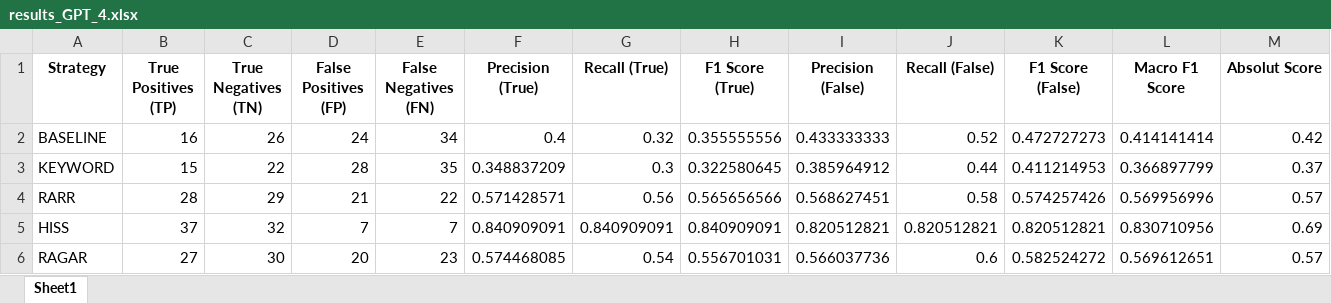
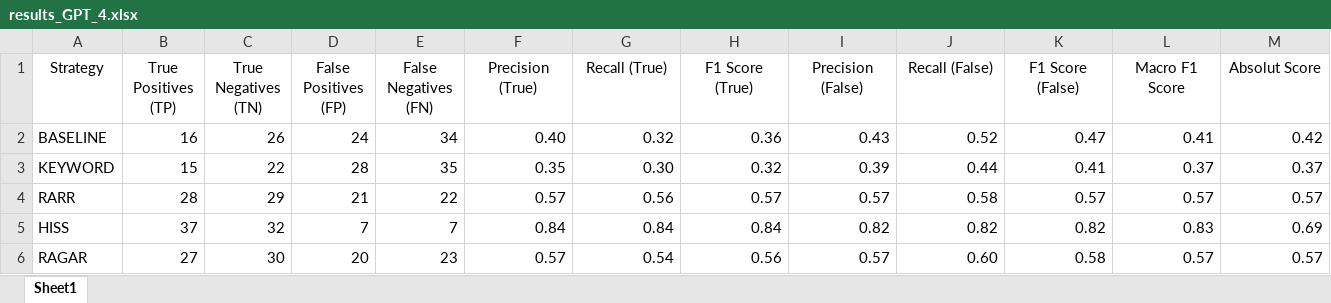
Before and after one commit to Abdalla1423/Bachelorarbeit, an Excel workbook: testing/results_new_dataset/GPT_4/results_GPT_4.xlsx, sheet Sheet1, drawn as a sheet; values as stored, in another font and other column widths than the file's, no borders; the diff names each change by its address in the sheet, - before the commit and + after, or states it on an @@ line.

```diff
--- a/testing/results_new_dataset/GPT_4/results_GPT_4.xlsx (sheet Sheet1)
+++ b/testing/results_new_dataset/GPT_4/results_GPT_4.xlsx (sheet Sheet1)
-A1:M1 bold: on
+A1:M1 bold: off
-F2 (Precision (True)): 0.4
+F2 (Precision (True)): 0.40
-H2 (F1 Score (True)): 0.355555556
+H2 (F1 Score (True)): 0.36
-I2 (Precision (False)): 0.433333333
+I2 (Precision (False)): 0.43
-K2 (F1 Score (False)): 0.472727273
+K2 (F1 Score (False)): 0.47
-L2 (Macro F1 Score): 0.414141414
+L2 (Macro F1 Score): 0.41
-F3 (Precision (True)): 0.348837209
+F3 (Precision (True)): 0.35
-G3 (Recall (True)): 0.3
+G3 (Recall (True)): 0.30
-H3 (F1 Score (True)): 0.322580645
+H3 (F1 Score (True)): 0.32
-I3 (Precision (False)): 0.385964912
+I3 (Precision (False)): 0.39
-K3 (F1 Score (False)): 0.411214953
+K3 (F1 Score (False)): 0.41
-L3 (Macro F1 Score): 0.366897799
+L3 (Macro F1 Score): 0.37
-F4 (Precision (True)): 0.571428571
+F4 (Precision (True)): 0.57
-H4 (F1 Score (True)): 0.565656566
+H4 (F1 Score (True)): 0.57
-I4 (Precision (False)): 0.568627451
+I4 (Precision (False)): 0.57
-K4 (F1 Score (False)): 0.574257426
+K4 (F1 Score (False)): 0.57
-L4 (Macro F1 Score): 0.569956996
+L4 (Macro F1 Score): 0.57
-F5 (Precision (True)): 0.840909091
+F5 (Precision (True)): 0.84
-G5 (Recall (True)): 0.840909091
+G5 (Recall (True)): 0.84
-H5 (F1 Score (True)): 0.840909091
+H5 (F1 Score (True)): 0.84
-I5 (Precision (False)): 0.820512821
+I5 (Precision (False)): 0.82
-J5 (Recall (False)): 0.820512821
+J5 (Recall (False)): 0.82
-K5 (F1 Score (False)): 0.820512821
+K5 (F1 Score (False)): 0.82
-L5 (Macro F1 Score): 0.830710956
+L5 (Macro F1 Score): 0.83
-F6 (Precision (True)): 0.574468085
+F6 (Precision (True)): 0.57
-H6 (F1 Score (True)): 0.556701031
+H6 (F1 Score (True)): 0.56
-I6 (Precision (False)): 0.566037736
+I6 (Precision (False)): 0.57
-J6 (Recall (False)): 0.6
+J6 (Recall (False)): 0.60
-K6 (F1 Score (False)): 0.582524272
+K6 (F1 Score (False)): 0.58
-L6 (Macro F1 Score): 0.569612651
+L6 (Macro F1 Score): 0.57
```
Also changed, not shown: testing/results_new_dataset/GPT_4/KEYWORD_GPT_4.xlsx, testing/results_new_dataset/GPT_4/RARR_GPT_4.xlsx, 29 other files.
